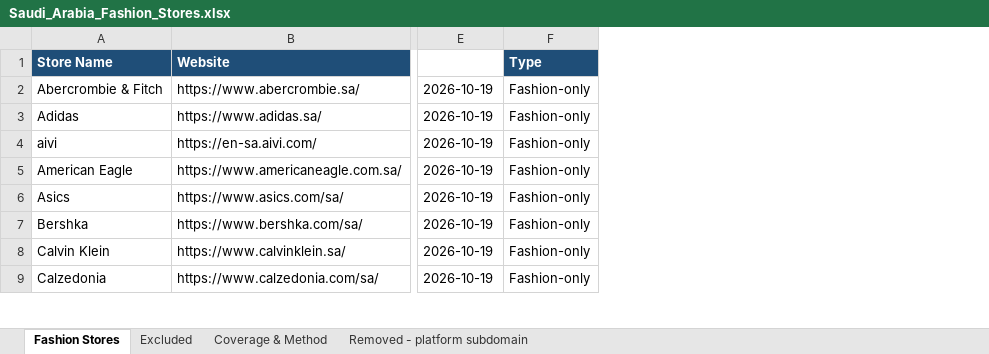
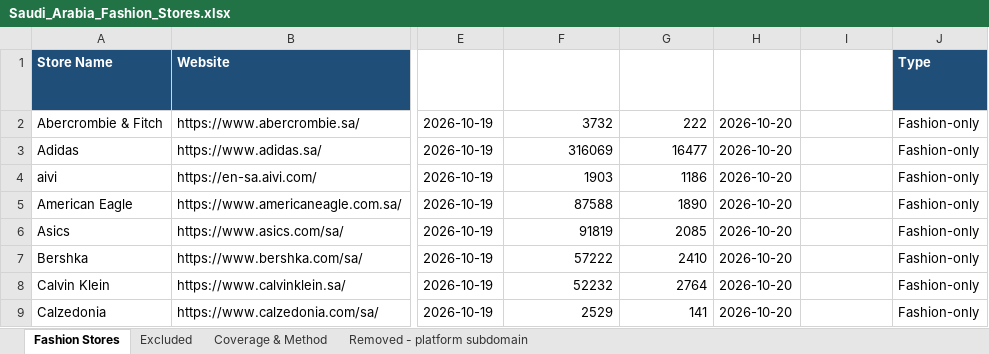
Before and after one commit to abaszeinn-beep/research, an Excel workbook: markets/fashion/Saudi_Arabia_Fashion_Stores.xlsx, sheet Fashion Stores, drawn as a sheet; only a part is shown, gaps mark what is left out; values as stored, in another font and other column widths than the file's, no borders; the diff names each change by its address in the sheet, - before the commit and + after, or states it on an @@ line.

```diff
--- a/markets/fashion/Saudi_Arabia_Fashion_Stores.xlsx (sheet Fashion Stores)
+++ b/markets/fashion/Saudi_Arabia_Fashion_Stores.xlsx (sheet Fashion Stores)
+column F (Organic Traffic (SA, Semrush)), rows 2-9: 3732 | 316069 | 1903 | 87588 | 91819 | 57222 | 52232 | 2529
+column G (Organic Keywords (SA)), rows 2-9: 222 | 16477 | 1186 | 1890 | 2085 | 2410 | 2764 | 141
+column H (Traffic Check Date), rows 2-9: all 2026-10-20
+column I (Traffic Note), empty
```
Also changed, not shown: sheet Coverage & Method, markets/fashion/Kuwait_Fashion_Stores.xlsx, markets/fashion/Qatar_Fashion_Stores.xlsx, 7 other files.
